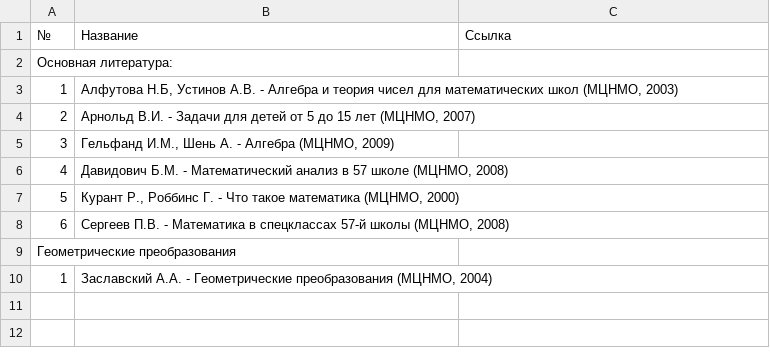
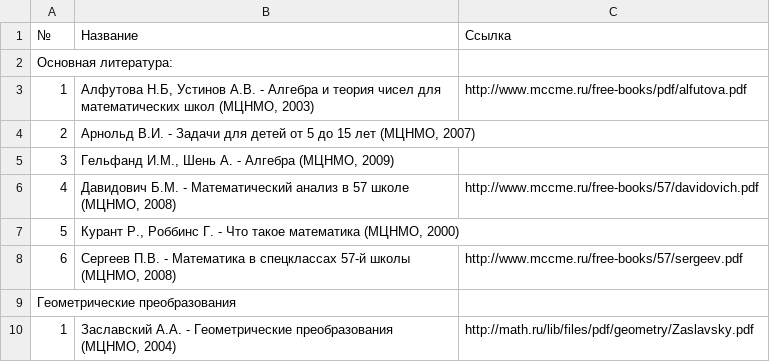
Before and after one commit to nikolaev-d/glezl, a CSV file: READING LIST/Литература - НМУ - Подготовка к НМУ.csv, drawn as a sheet.

Commit message:
added links

```diff
--- a/READING LIST/Литература - НМУ - Подготовка к НМУ.csv
+++ b/READING LIST/Литература - НМУ - Подготовка к НМУ.csv
@@ -2,9 +2,9 @@
 Основная литература:,,
-1,"Алфутова Н.Б, Устинов А.В. - Алгебра и теория чисел для математических школ (МЦНМО, 2003)",
+1,"Алфутова Н.Б, Устинов А.В. - Алгебра и теория чисел для математических школ (МЦНМО, 2003)", http://www.mccme.ru/free-books/pdf/alfutova.pdf
 2,"Арнольд В.И. - Задачи для детей от 5 до 15 лет (МЦНМО, 2007)",
 3,"Гельфанд И.М., Шень А. - Алгебра (МЦНМО, 2009)",
-4,"Давидович Б.М. - Математический анализ в 57 школе (МЦНМО, 2008)",
+4,"Давидович Б.М. - Математический анализ в 57 школе (МЦНМО, 2008)", http://www.mccme.ru/free-books/57/davidovich.pdf
 5,"Курант Р., Роббинс Г. - Что такое математика (МЦНМО, 2000)",
-6,"Сергеев П.В. - Математика в спецклассах 57-й школы (МЦНМО, 2008)",
+6,"Сергеев П.В. - Математика в спецклассах 57-й школы (МЦНМО, 2008)", http://www.mccme.ru/free-books/57/sergeev.pdf
 Геометрические преобразования,,
-1,"Заславский А.А. - Геометрические преобразования (МЦНМО, 2004)",
+1,"Заславский А.А. - Геометрические преобразования (МЦНМО, 2004)", http://math.ru/lib/files/pdf/geometry/Zaslavsky.pdf
```
